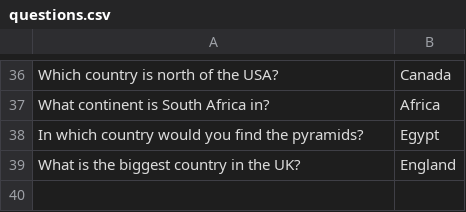
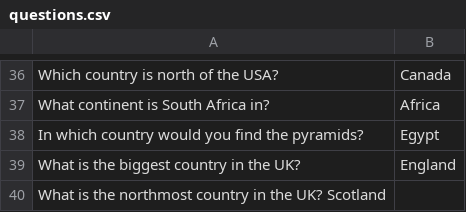
Before and after one commit to KillianDavitt/mixnet-user-study, a CSV file: webapp/questions.csv, drawn as a sheet; only a part is shown, gaps mark what is left out; the diff names each change by its address in the sheet, - before the commit and + after, or states it on an @@ line.

```diff
--- a/webapp/questions.csv
+++ b/webapp/questions.csv
+row 40: What is the northmost country in the UK? Scotland
```
Also changed, not shown: 9 other files.
